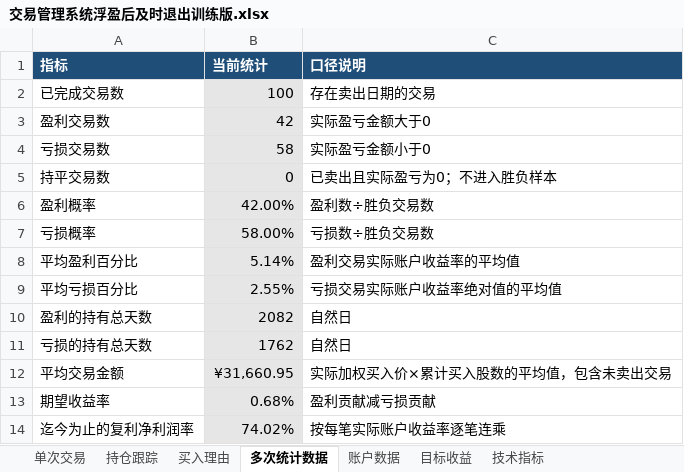
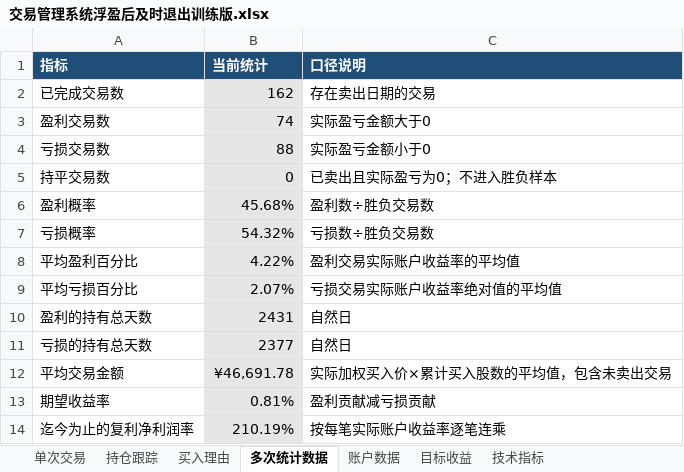
Before and after one commit to yooner/learn_socks, an Excel workbook: 交易管理系统浮盈后及时退出训练版.xlsx, sheet 多次统计数据, drawn as a sheet; values as stored, in another font and other column widths than the file's, no borders; 1 other sheet too large or unreadable and not compared; the diff names each change by its address in the sheet, - before the commit and + after, or states it on an @@ line.

```diff
--- a/交易管理系统浮盈后及时退出训练版.xlsx (sheet 多次统计数据)
+++ b/交易管理系统浮盈后及时退出训练版.xlsx (sheet 多次统计数据)
-B2 (当前统计): 100
+B2 (当前统计): 162
-B3 (当前统计): 42
+B3 (当前统计): 74
-B4 (当前统计): 58
+B4 (当前统计): 88
-B6 (当前统计): 42.00%
+B6 (当前统计): 45.68%
-B7 (当前统计): 58.00%
+B7 (当前统计): 54.32%
-B8 (当前统计): 5.14%
+B8 (当前统计): 4.22%
-B9 (当前统计): 2.55%
+B9 (当前统计): 2.07%
-B10 (当前统计): 2082
+B10 (当前统计): 2431
-B11 (当前统计): 1762
+B11 (当前统计): 2377
-B12 (当前统计): ¥31,660.95
+B12 (当前统计): ¥46,691.78
-B13 (当前统计): 0.68%
+B13 (当前统计): 0.81%
-B14 (当前统计): 74.02%
+B14 (当前统计): 210.19%
```
Also changed, not shown: sheet 账户数据, sheet 目标收益.
